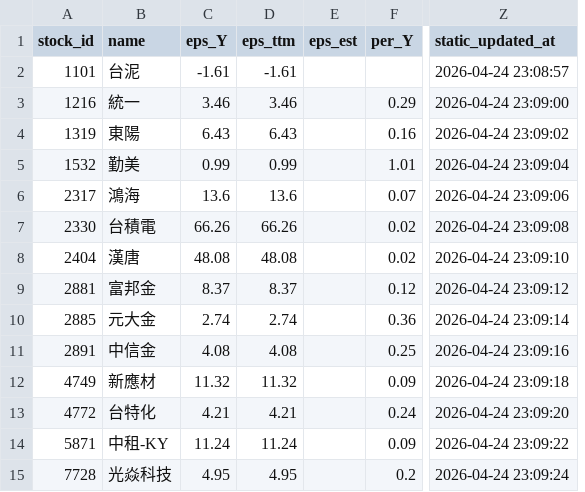
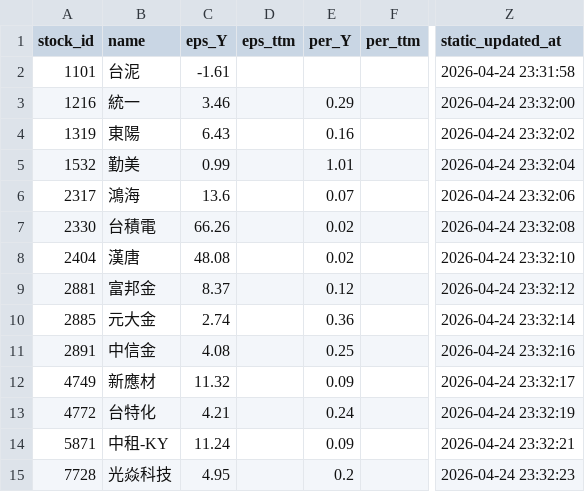
Before and after one commit to Nicole0101/StockHolding-report, a CSV file: AllStatic.csv, drawn as a sheet; only a part is shown, gaps mark what is left out; removed rows and columns are numbered as before the commit, all else as after; the diff names each change by its address in the sheet, - before the commit and + after, or states it on an @@ line.

```diff
--- a/AllStatic.csv
+++ b/AllStatic.csv
-column E (eps_est), empty
+column F (per_ttm), empty
-D2 (eps_ttm): -1.61
+D2 (eps_ttm): (empty)
-Z2 (static_updated_at): 2026-04-24 23:08:57
+Z2 (static_updated_at): 2026-04-24 23:31:58
-D3 (eps_ttm): 3.46
+D3 (eps_ttm): (empty)
-Z3 (static_updated_at): 2026-04-24 23:09:00
+Z3 (static_updated_at): 2026-04-24 23:32:00
-D4 (eps_ttm): 6.43
+D4 (eps_ttm): (empty)
-Z4 (static_updated_at): 2026-04-24 23:09:02
+Z4 (static_updated_at): 2026-04-24 23:32:02
-D5 (eps_ttm): 0.99
+D5 (eps_ttm): (empty)
-Z5 (static_updated_at): 2026-04-24 23:09:04
+Z5 (static_updated_at): 2026-04-24 23:32:04
-D6 (eps_ttm): 13.6
+D6 (eps_ttm): (empty)
-Z6 (static_updated_at): 2026-04-24 23:09:06
+Z6 (static_updated_at): 2026-04-24 23:32:06
-D7 (eps_ttm): 66.26
+D7 (eps_ttm): (empty)
-Z7 (static_updated_at): 2026-04-24 23:09:08
+Z7 (static_updated_at): 2026-04-24 23:32:08
-D8 (eps_ttm): 48.08
+D8 (eps_ttm): (empty)
-Z8 (static_updated_at): 2026-04-24 23:09:10
+Z8 (static_updated_at): 2026-04-24 23:32:10
-D9 (eps_ttm): 8.37
+D9 (eps_ttm): (empty)
-Z9 (static_updated_at): 2026-04-24 23:09:12
+Z9 (static_updated_at): 2026-04-24 23:32:12
-D10 (eps_ttm): 2.74
+D10 (eps_ttm): (empty)
-Z10 (static_updated_at): 2026-04-24 23:09:14
+Z10 (static_updated_at): 2026-04-24 23:32:14
-D11 (eps_ttm): 4.08
+D11 (eps_ttm): (empty)
-Z11 (static_updated_at): 2026-04-24 23:09:16
+Z11 (static_updated_at): 2026-04-24 23:32:16
-D12 (eps_ttm): 11.32
+D12 (eps_ttm): (empty)
-Z12 (static_updated_at): 2026-04-24 23:09:18
+Z12 (static_updated_at): 2026-04-24 23:32:17
-D13 (eps_ttm): 4.21
+D13 (eps_ttm): (empty)
-Z13 (static_updated_at): 2026-04-24 23:09:20
+Z13 (static_updated_at): 2026-04-24 23:32:19
-D14 (eps_ttm): 11.24
+D14 (eps_ttm): (empty)
-Z14 (static_updated_at): 2026-04-24 23:09:22
+Z14 (static_updated_at): 2026-04-24 23:32:21
-D15 (eps_ttm): 4.95
+D15 (eps_ttm): (empty)
-Z15 (static_updated_at): 2026-04-24 23:09:24
+Z15 (static_updated_at): 2026-04-24 23:32:23
```
